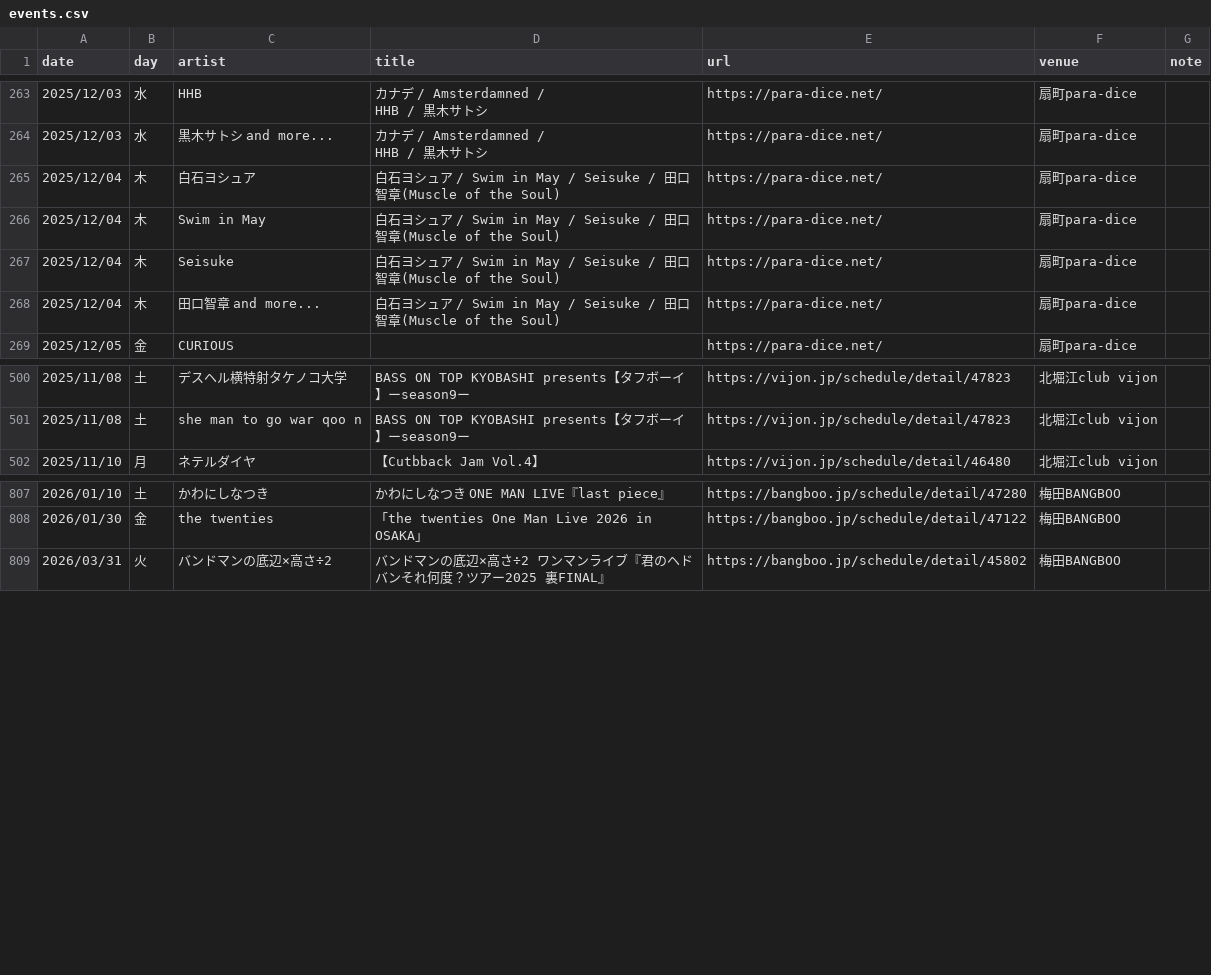
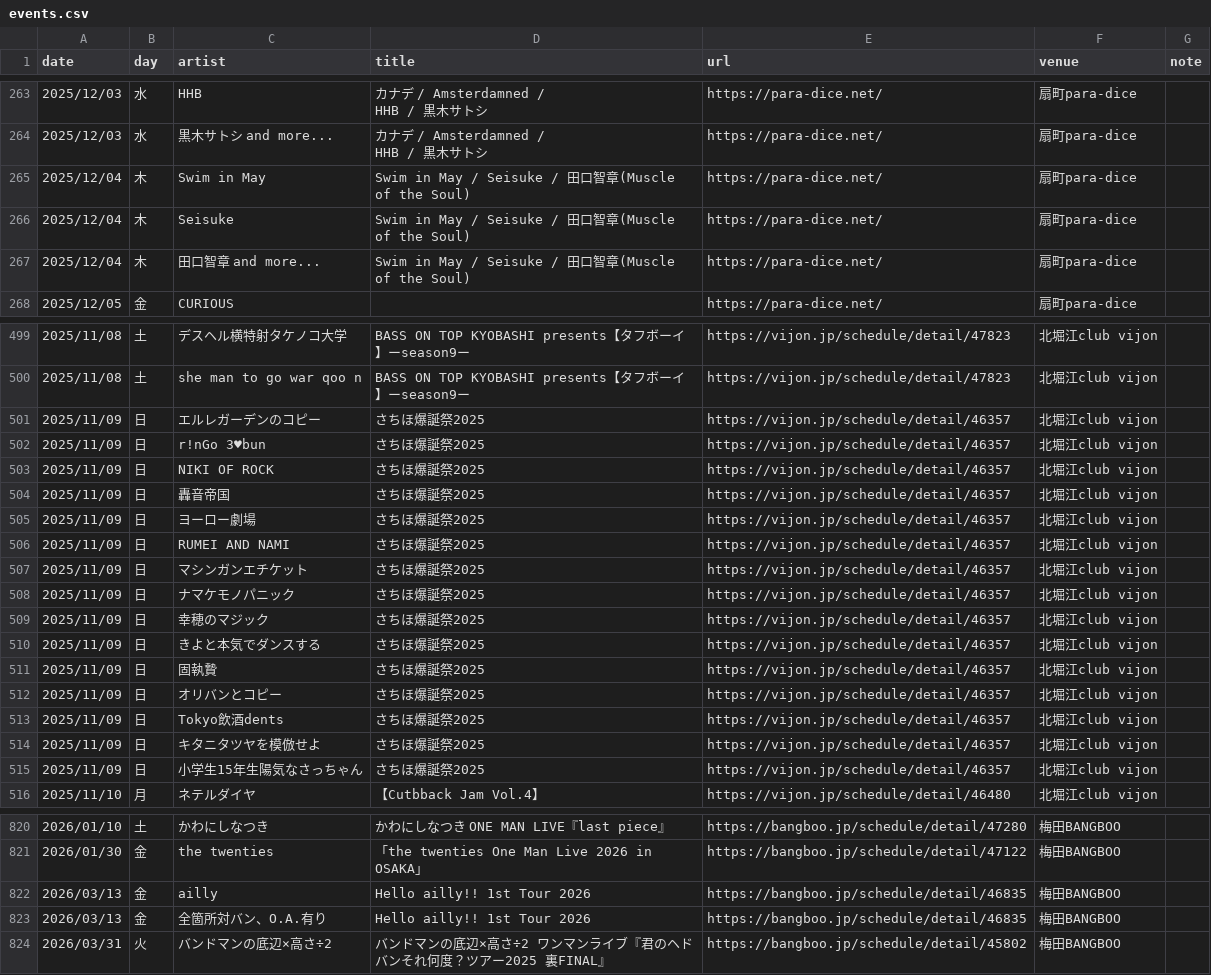
Before and after one commit to yoshitaka-ishizu/livesearch, a CSV file: backend/data/events.csv, drawn as a sheet; only a part is shown, gaps mark what is left out; the diff covers the shown part only.

```diff
--- a/backend/data/events.csv
+++ b/backend/data/events.csv
@@ -274,6 +274,5 @@ date,day,artist,title,url,venue,note
                     HHB / 黒木サトシ",https://para-dice.net/,扇町para-dice,
-2025/12/04,木,白石ヨシュア,白石ヨシュア / Swim in May / Seisuke / 田口智章(Muscle of the Soul),https://para-dice.net/,扇町para-dice,
-2025/12/04,木,Swim in May,白石ヨシュア / Swim in May / Seisuke / 田口智章(Muscle of the Soul),https://para-dice.net/,扇町para-dice,
-2025/12/04,木,Seisuke,白石ヨシュア / Swim in May / Seisuke / 田口智章(Muscle of the Soul),https://para-dice.net/,扇町para-dice,
-2025/12/04,木,田口智章 and more...,白石ヨシュア / Swim in May / Seisuke / 田口智章(Muscle of the Soul),https://para-dice.net/,扇町para-dice,
+2025/12/04,木,Swim in May,Swim in May / Seisuke / 田口智章(Muscle of the Soul),https://para-dice.net/,扇町para-dice,
+2025/12/04,木,Seisuke,Swim in May / Seisuke / 田口智章(Muscle of the Soul),https://para-dice.net/,扇町para-dice,
+2025/12/04,木,田口智章 and more...,Swim in May / Seisuke / 田口智章(Muscle of the Soul),https://para-dice.net/,扇町para-dice,
 2025/12/05,金,CURIOUS,,https://para-dice.net/,扇町para-dice,
@@ -511,2 +510,17 @@ date,day,artist,title,url,venue,note
 2025/11/08,土,she man to go war qoo n,BASS ON TOP KYOBASHI presents【タフボーイ】ーseason9ー,https://vijon.jp/schedule/detail/47823,北堀江club vijon,
+2025/11/09,日,エルレガーデンのコピー,さちほ爆誕祭2025,https://vijon.jp/schedule/detail/46357,北堀江club vijon,
+2025/11/09,日,r!nGo 3♥bun,さちほ爆誕祭2025,https://vijon.jp/schedule/detail/46357,北堀江club vijon,
+2025/11/09,日,NIKI OF ROCK,さちほ爆誕祭2025,https://vijon.jp/schedule/detail/46357,北堀江club vijon,
+2025/11/09,日,轟音帝国,さちほ爆誕祭2025,https://vijon.jp/schedule/detail/46357,北堀江club vijon,
+2025/11/09,日,ヨーロー劇場,さちほ爆誕祭2025,https://vijon.jp/schedule/detail/46357,北堀江club vijon,
+2025/11/09,日,RUMEI AND NAMI,さちほ爆誕祭2025,https://vijon.jp/schedule/detail/46357,北堀江club vijon,
+2025/11/09,日,マシンガンエチケット,さちほ爆誕祭2025,https://vijon.jp/schedule/detail/46357,北堀江club vijon,
+2025/11/09,日,ナマケモノパニック,さちほ爆誕祭2025,https://vijon.jp/schedule/detail/46357,北堀江club vijon,
+2025/11/09,日,幸穂のマジック,さちほ爆誕祭2025,https://vijon.jp/schedule/detail/46357,北堀江club vijon,
+2025/11/09,日,きよと本気でダンスする,さちほ爆誕祭2025,https://vijon.jp/schedule/detail/46357,北堀江club vijon,
+2025/11/09,日,固執贄,さちほ爆誕祭2025,https://vijon.jp/schedule/detail/46357,北堀江club vijon,
+2025/11/09,日,オリバンとコピー,さちほ爆誕祭2025,https://vijon.jp/schedule/detail/46357,北堀江club vijon,
+2025/11/09,日,Tokyo飲酒dents,さちほ爆誕祭2025,https://vijon.jp/schedule/detail/46357,北堀江club vijon,
+2025/11/09,日,キタニタツヤを模倣せよ,さちほ爆誕祭2025,https://vijon.jp/schedule/detail/46357,北堀江club vijon,
+2025/11/09,日,小学生15年生陽気なさっちゃん,さちほ爆誕祭2025,https://vijon.jp/schedule/detail/46357,北堀江club vijon,
 2025/11/10,月,ネテルダイヤ,【Cutbback Jam Vol.4】,https://vijon.jp/schedule/detail/46480,北堀江club vijon,
@@ -818,2 +831,4 @@ date,day,artist,title,url,venue,note
 2026/01/30,金,the twenties,「the twenties One Man Live 2026 in OSAKA」,https://bangboo.jp/schedule/detail/47122,梅田BANGBOO,
+2026/03/13,金,ailly,Hello ailly!! 1st Tour 2026,https://bangboo.jp/schedule/detail/46835,梅田BANGBOO,
+2026/03/13,金,全箇所対バン、O.A.有り,Hello ailly!! 1st Tour 2026,https://bangboo.jp/schedule/detail/46835,梅田BANGBOO,
 2026/03/31,火,バンドマンの底辺×高さ÷2,バンドマンの底辺×高さ÷2 ワンマンライブ『君のヘドバンそれ何度？ツアー2025 裏FINAL』,https://bangboo.jp/schedule/detail/45802,梅田BANGBOO,
```
Also changed, not shown: 10 added rows and 1 removed row elsewhere in this file, 1 other file.
